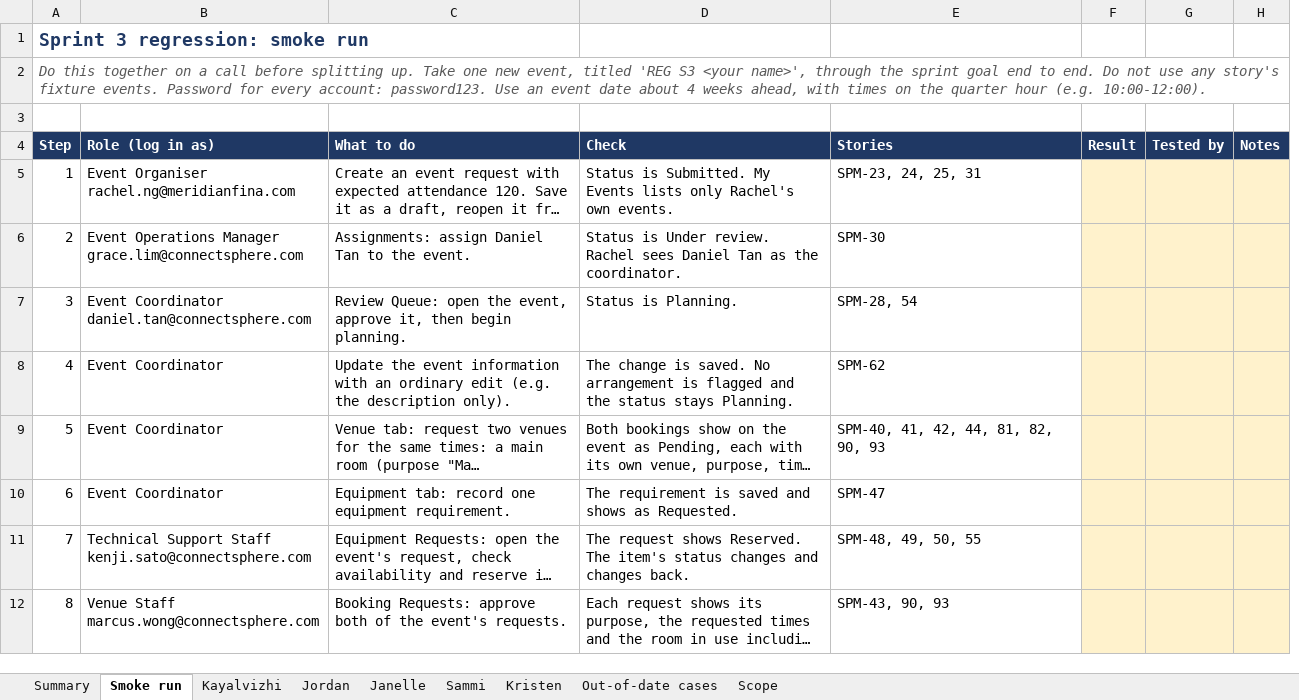
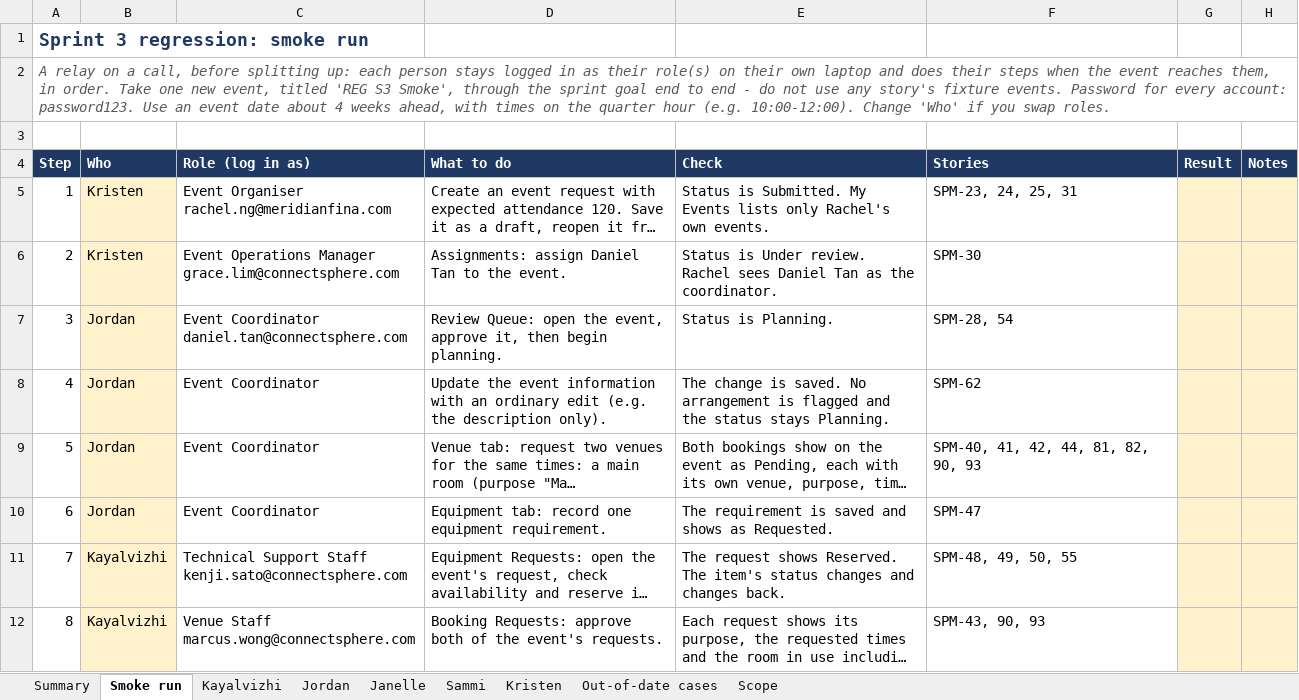
Before and after one commit to kchoongg/IS212, an Excel workbook: docs/regression/Sprint-3_Regression.xlsx, sheet Smoke run, drawn as a sheet; only a part is shown; long unchanged cells end in …; values as stored, in another font and other column widths than the file's, no borders; conditional formats not drawn; removed rows and columns are numbered as before the commit, all else as after; the diff names each change by its address in the sheet, - before the commit and + after, or states it on an @@ line.

```diff
--- a/docs/regression/Sprint-3_Regression.xlsx (sheet Smoke run)
+++ b/docs/regression/Sprint-3_Regression.xlsx (sheet Smoke run)
+column B (Who), rows 5-12: Kristen | Kristen | Jordan | Jordan | Jordan | Jordan | Kayalvizhi | Kayalvizhi
-column G (Tested by), empty
-A2 (Step): Do this together on a call before splitting up. Take one new event, titled 'REG S3 <your name>', through the sprint goal end to end. Do not use any story's fixture events. Password for every account: password123. Use an event date about 4 weeks ahead, with times on the quarter hour (e.g. 10:00-12:00).
+A2 (Step): A relay on a call, before splitting up: each person stays logged in as their role(s) on their own laptop and does their steps when the event reaches them, in order. Take one new event, titled 'REG S3 Smoke', through the sprint goal end to end - do not use any story's fixture events. Password for every account: password123. Use an event date about 4 weeks ahead, with times on the quarter hour (e.g. 10:00-12:00). Change 'Who' if you swap roles.
```
Also changed, not shown: sheet Summary, 2 other files.
